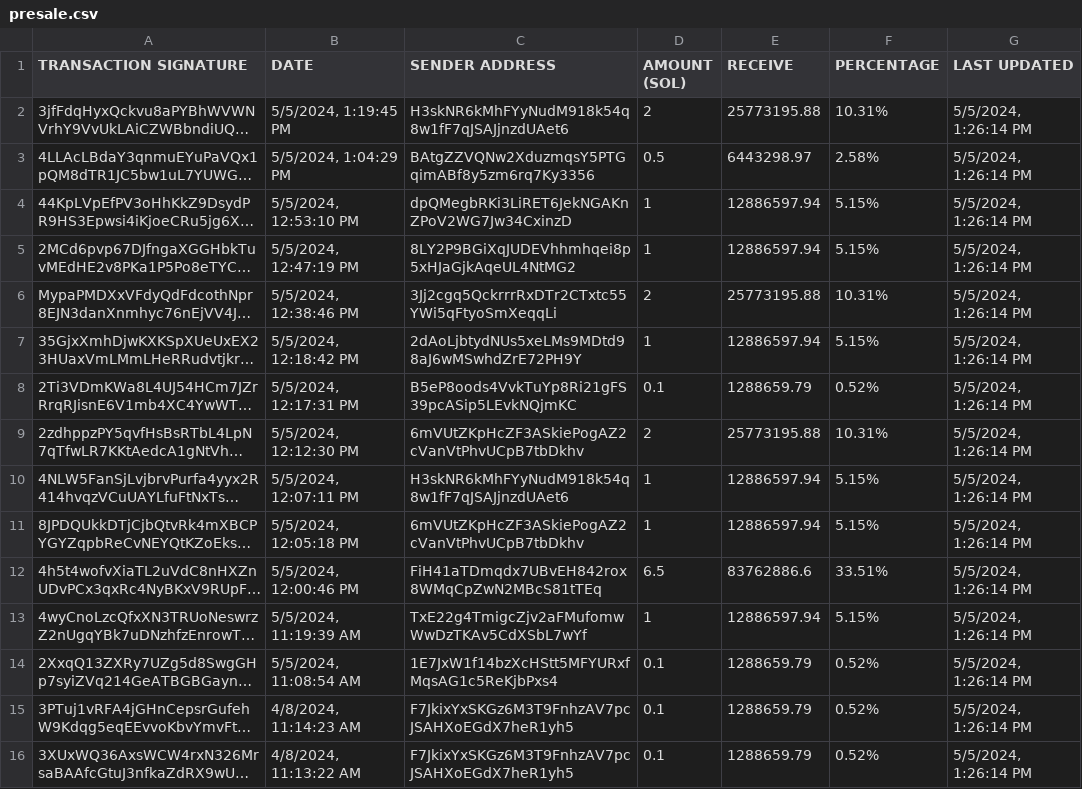
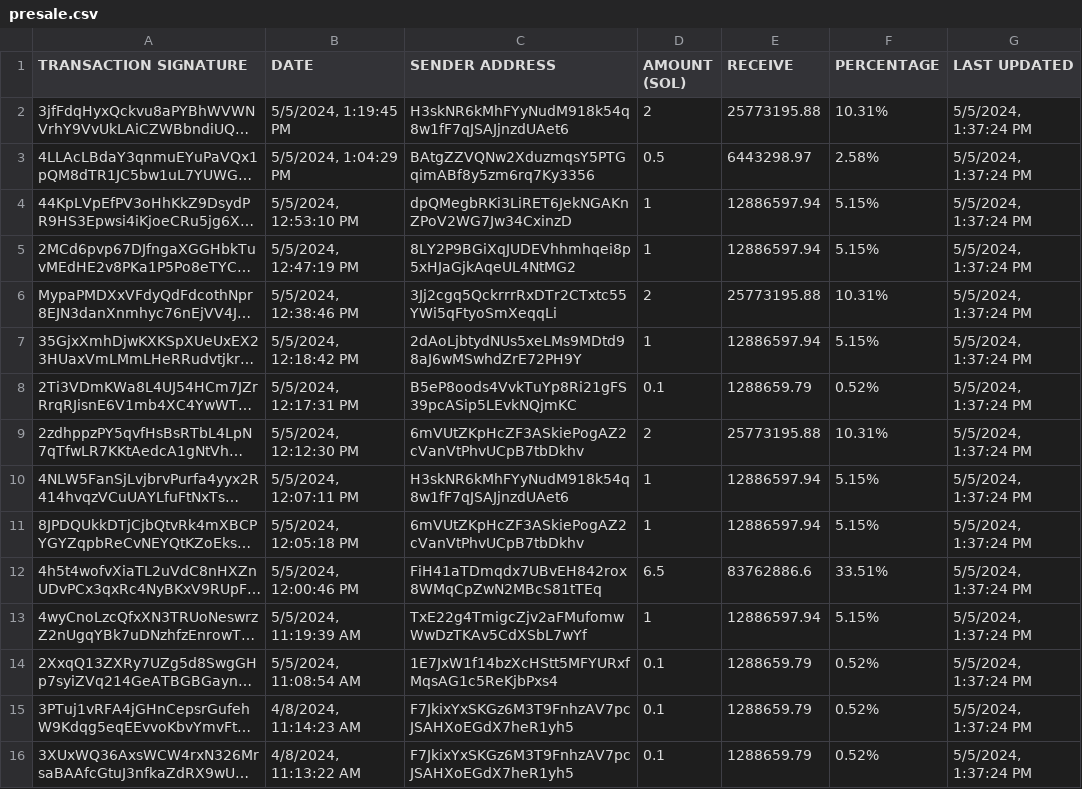
Before and after one commit to brorogans/fmlk, a CSV file: presale.csv, drawn as a sheet; long unchanged cells end in …; the diff names each change by its address in the sheet, - before the commit and + after, or states it on an @@ line.

Commit message:
Update from https://github.com/brorogans/presale/commit/409246adf7e8eb8536d068136c46ff33a68f7cab

```diff
--- a/presale.csv
+++ b/presale.csv
-G2:G16 (LAST UPDATED): 5/5/2024, 1:26:14 PM
+G2:G16 (LAST UPDATED): 5/5/2024, 1:37:24 PM
```
